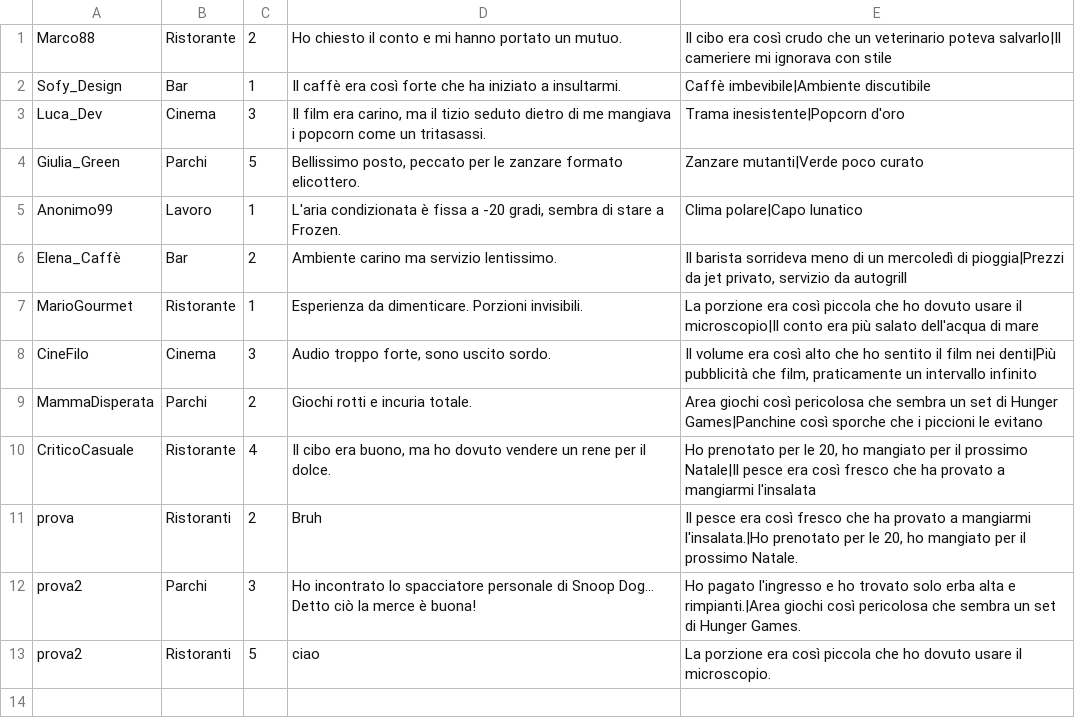
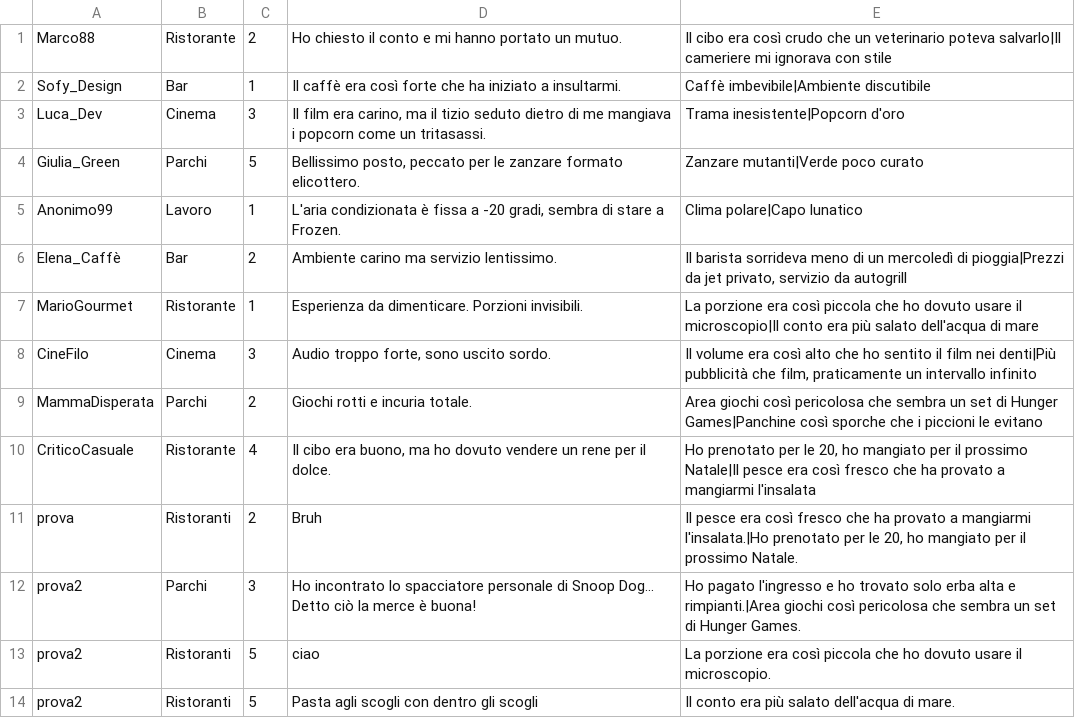
Before and after one commit to NikxDev14/Aiutino, a CSV file: Aiutino/Recensioni.csv, drawn as a sheet; the diff names each change by its address in the sheet, - before the commit and + after, or states it on an @@ line.

```diff
--- a/Aiutino/Recensioni.csv
+++ b/Aiutino/Recensioni.csv
+row 14: prova2 | Ristoranti | 5 | Pasta agli scogli con dentro gli scogli | Il conto era più salato dell'acqua di mare.
```
Also changed, not shown: 3 other files.
